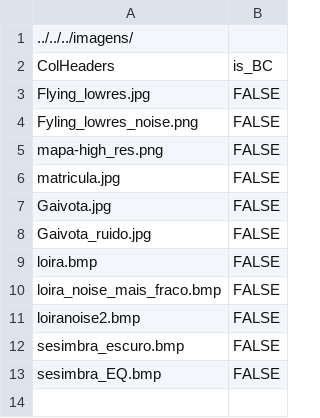
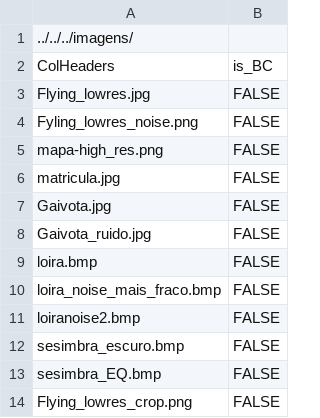
Before and after one commit to johnny0111/SS, a CSV file: SS_OpenCV_2021_10_05/SS_OpenCV_Base/SS_OpenCV/bin/Debug/SS_files.csv, drawn as a sheet.

```diff
--- a/SS_OpenCV_2021_10_05/SS_OpenCV_Base/SS_OpenCV/bin/Debug/SS_files.csv
+++ b/SS_OpenCV_2021_10_05/SS_OpenCV_Base/SS_OpenCV/bin/Debug/SS_files.csv
@@ -13 +13,2 @@ sesimbra_escuro.bmp;FALSE
 sesimbra_EQ.bmp;FALSE
+Flying_lowres_crop.png;FALSE
```
Also changed, not shown: 7 other files.
